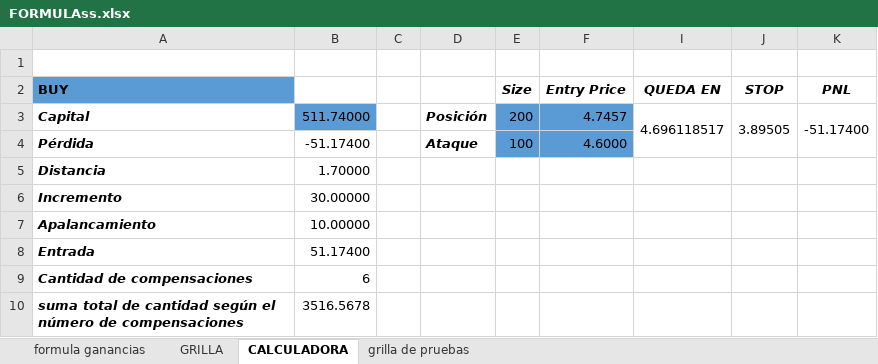
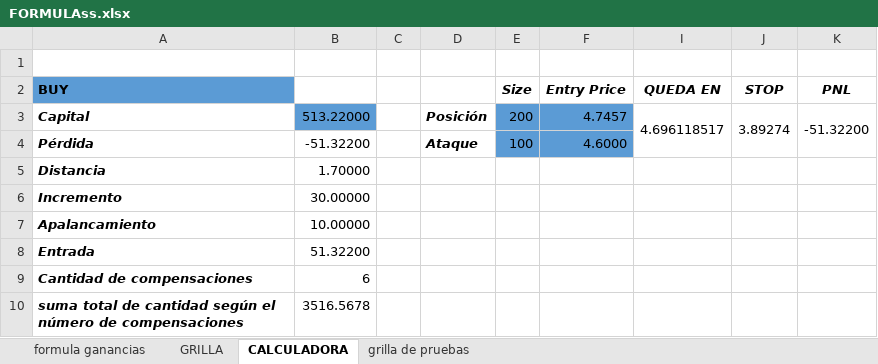
Before and after one commit to luisgomezzz/luchocrypto, an Excel workbook: old/FORMULAss.xlsx, sheet CALCULADORA, drawn as a sheet; values as stored, in another font and other column widths than the file's, no borders; the diff names each change by its address in the sheet, - before the commit and + after, or states it on an @@ line.

Commit message:
correccion

```diff
--- a/old/FORMULAss.xlsx (sheet CALCULADORA)
+++ b/old/FORMULAss.xlsx (sheet CALCULADORA)
-B3: 511.74000
+B3: 513.22000
-J3 (STOP): 3.89505
+J3 (STOP): 3.89274
-K3 (PNL): -51.17400
+K3 (PNL): -51.32200
-B4: -51.17400
+B4: -51.32200
-B8: 51.17400
+B8: 51.32200
```
Also changed, not shown: hidden cells.
